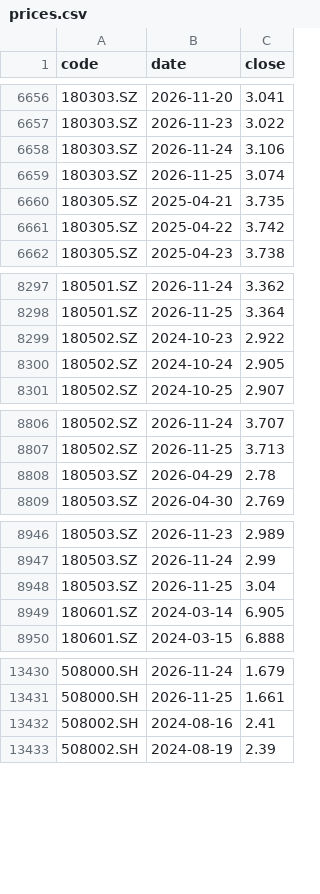
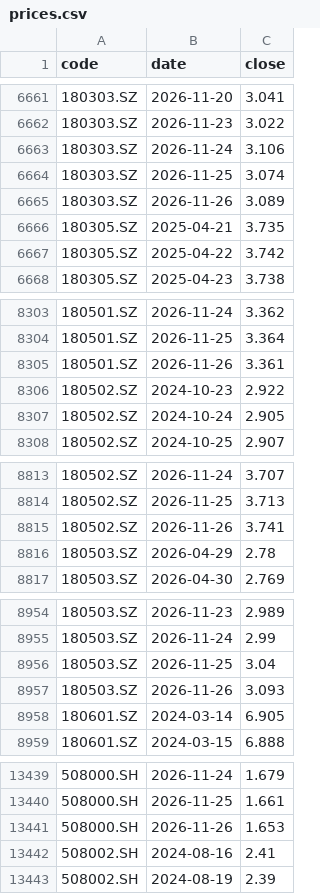
Before and after one commit to xianhuixu/reits-dashboard, a CSV file: spread_cache/prices.csv, drawn as a sheet; only a part is shown, gaps mark what is left out; the diff covers the shown part only; the diff names each change by its address in the sheet, - before the commit and + after, or states it on an @@ line.

```diff
--- a/spread_cache/prices.csv
+++ b/spread_cache/prices.csv
+row 6665: 180303.SZ | 2026-11-26 | 3.089
+row 8305: 180501.SZ | 2026-11-26 | 3.361
+row 8815: 180502.SZ | 2026-11-26 | 3.741
+row 8957: 180503.SZ | 2026-11-26 | 3.093
+row 13441: 508000.SH | 2026-11-26 | 1.653
```
Also changed, not shown: 18 added rows elsewhere in this file, 18 other files.
